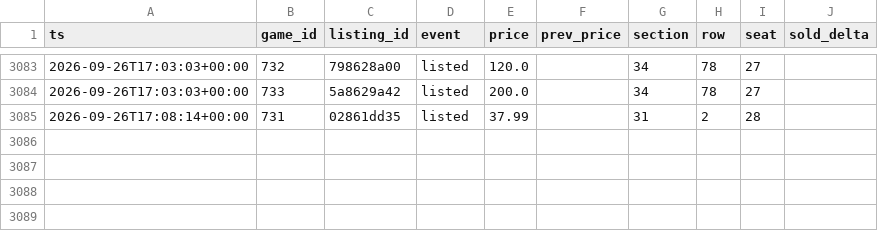
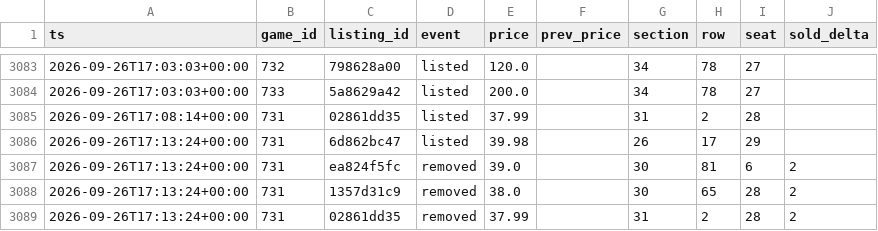
Before and after one commit to Sail-Nautica/Tester, a CSV file: data/listing_events.csv, drawn as a sheet; only a part is shown, gaps mark what is left out; the diff names each change by its address in the sheet, - before the commit and + after, or states it on an @@ line.

```diff
--- a/data/listing_events.csv
+++ b/data/listing_events.csv
+row 3086: 2026-09-26T17:13:24+00:00 | 731 | 6d862bc47 | listed | 39.98 |  | 26 | 17 | 29
+row 3087: 2026-09-26T17:13:24+00:00 | 731 | ea824f5fc | removed | 39.0 |  | 30 | 81 | 6 | 2
+row 3088: 2026-09-26T17:13:24+00:00 | 731 | 1357d31c9 | removed | 38.0 |  | 30 | 65 | 28 | 2
+row 3089: 2026-09-26T17:13:24+00:00 | 731 | 02861dd35 | removed | 37.99 |  | 31 | 2 | 28 | 2
```
Also changed, not shown: data/snapshots.csv.
